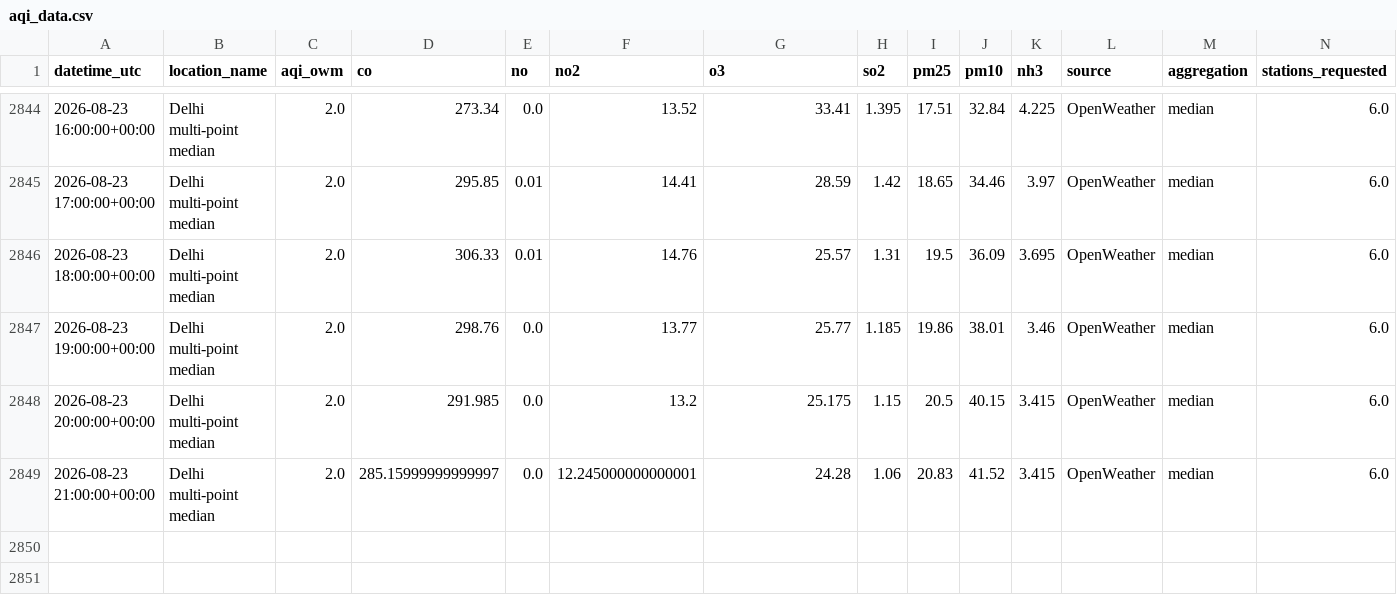
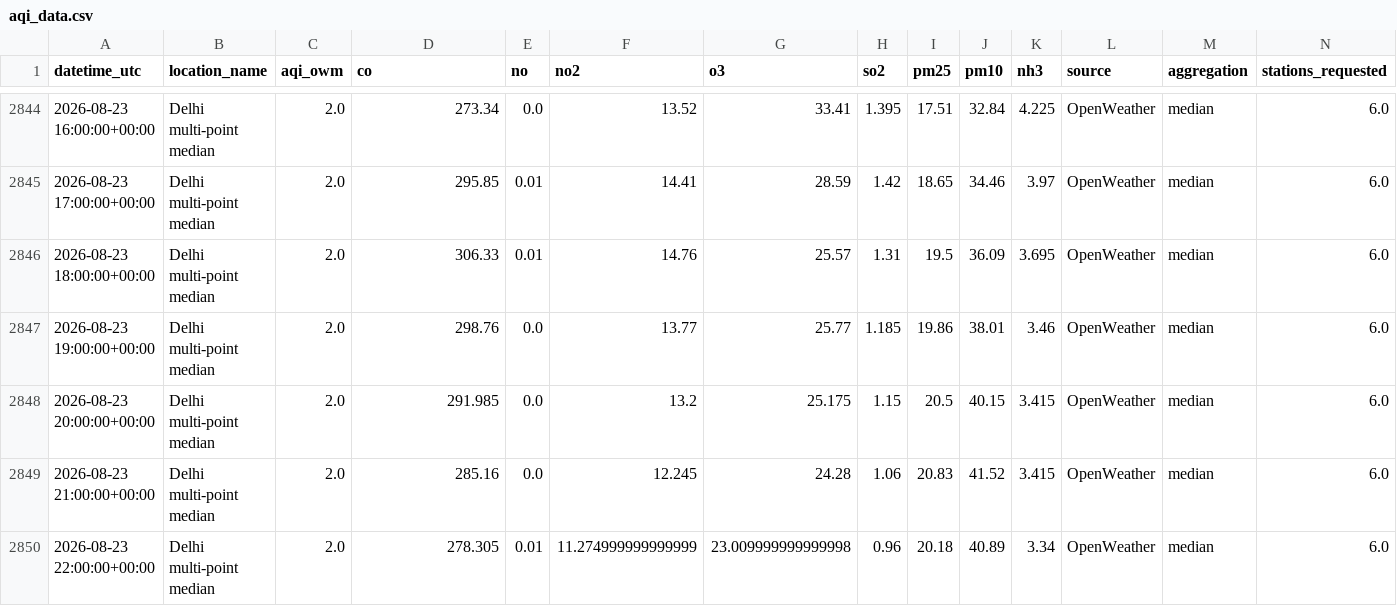
Before and after one commit to harshsharma5468/Delhi_AQI_prediction, a CSV file: aqi_data.csv, drawn as a sheet; only a part is shown, gaps mark what is left out; rows hold the shown columns only; the diff names each change by its address in the sheet, - before the commit and + after, or states it on an @@ line.

```diff
--- a/aqi_data.csv
+++ b/aqi_data.csv
-D2849 (co): 285.15999999999997
+D2849 (co): 285.16
-F2849 (no2): 12.245000000000001
+F2849 (no2): 12.245
+row 2850: 2026-08-23 22:00:00+00:00 | Delhi multi-point median | 2.0 | 278.305 | 0.01 | 11.274999999999999 | 23.009999999999998 | 0.96 | 20.18 | 40.89 | 3.34 | OpenWeather | median | 6.0
```
Also changed, not shown: 2 other files.
